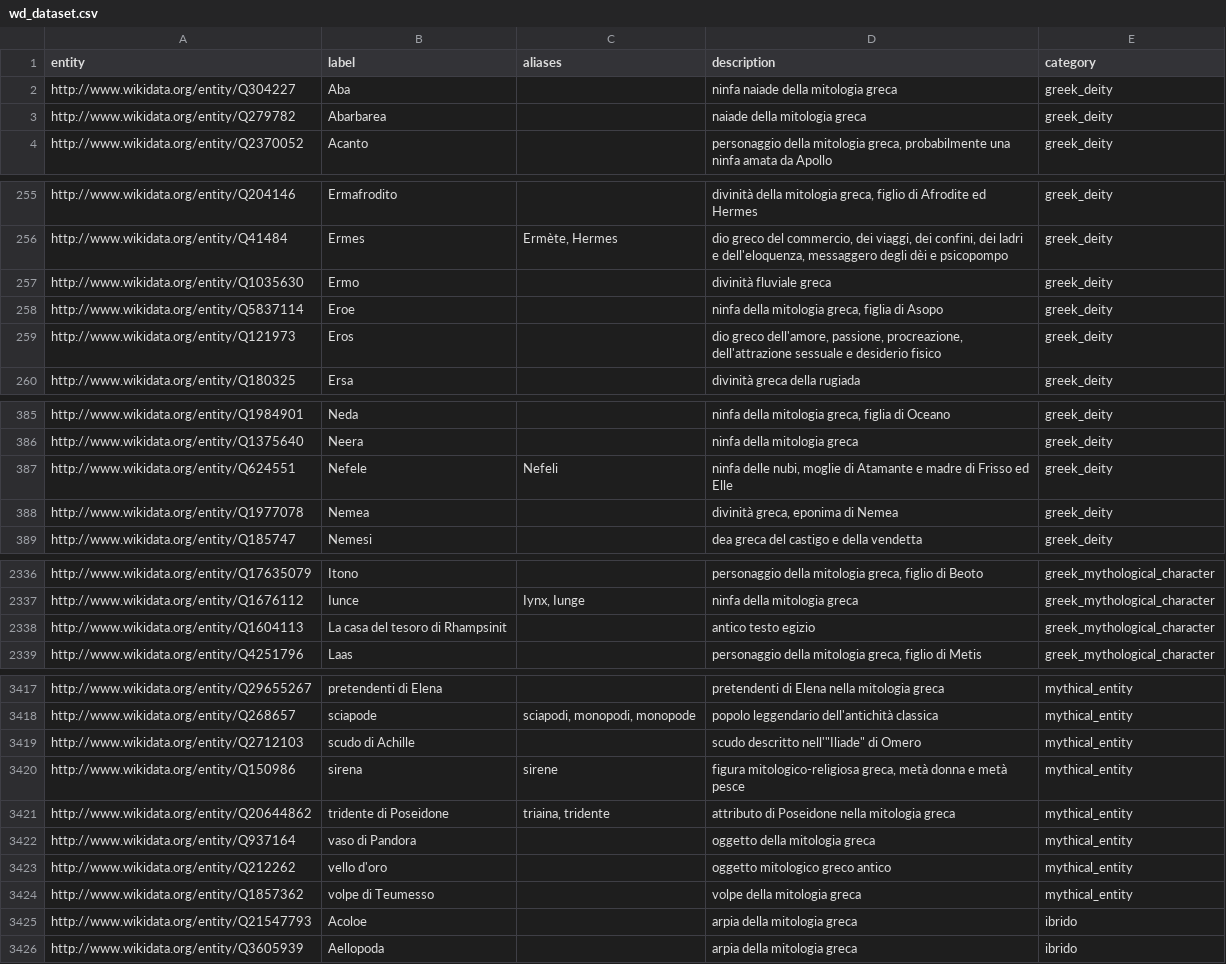
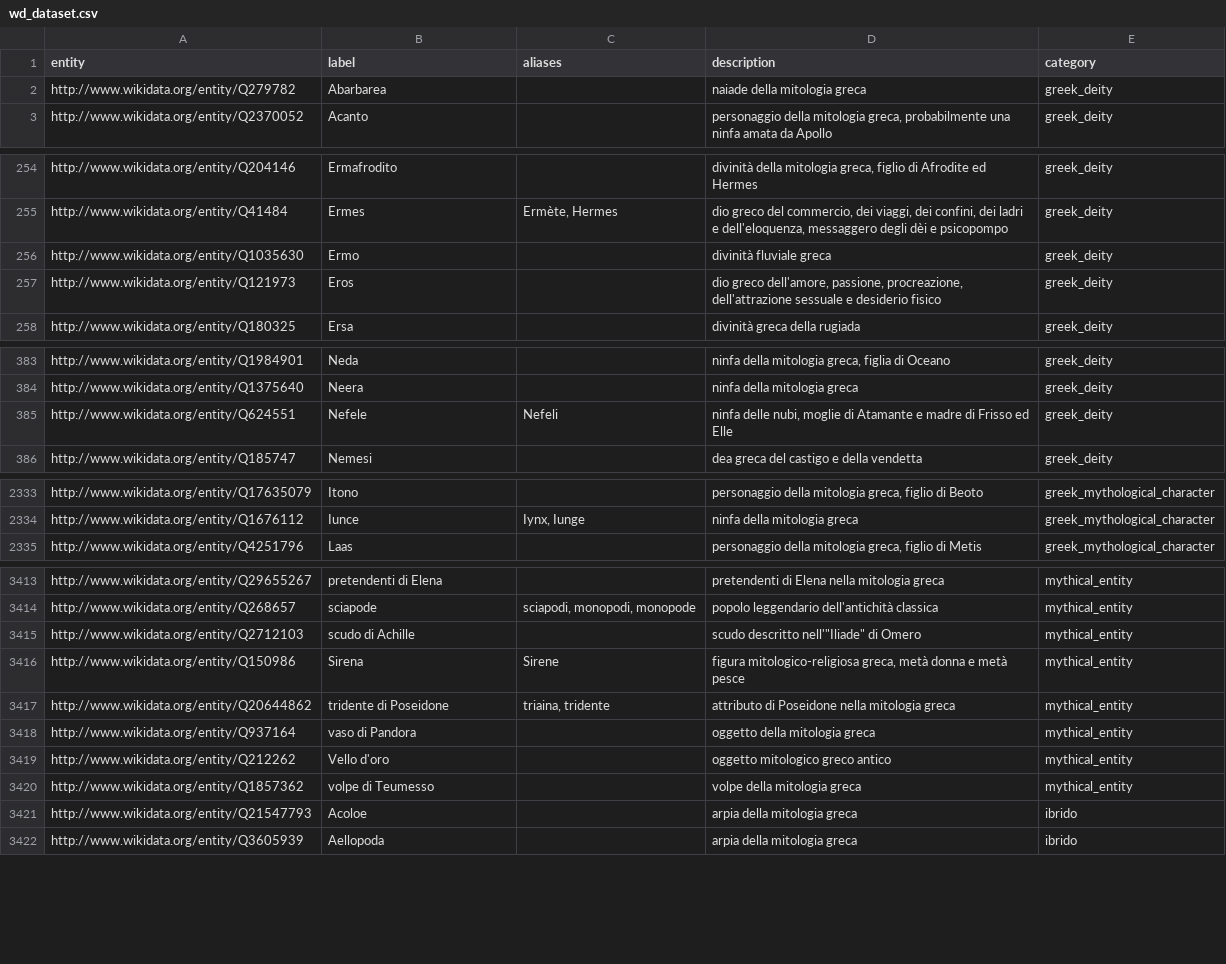
Before and after one commit to Info-Viz/DataNymphs, a CSV file: wd_dataset.csv, drawn as a sheet; only a part is shown, gaps mark what is left out; the diff covers the shown part only.

```diff
--- a/wd_dataset.csv
+++ b/wd_dataset.csv
@@ -1,3 +1,2 @@
 entity,label,aliases,description,category
-http://www.wikidata.org/entity/Q304227,Aba,,ninfa naiade della mitologia greca,greek_deity
 http://www.wikidata.org/entity/Q279782,Abarbarea,,naiade della mitologia greca,greek_deity
@@ -257,3 +256,2 @@ http://www.wikidata.org/entity/Q41484,Ermes,"Ermète, Hermes","dio greco del com
 http://www.wikidata.org/entity/Q1035630,Ermo,,divinità fluviale greca,greek_deity
-http://www.wikidata.org/entity/Q5837114,Eroe,,"ninfa della mitologia greca, figlia di Asopo",greek_deity
 http://www.wikidata.org/entity/Q121973,Eros,,"dio greco dell'amore, passione, procreazione, dell'attrazione sessuale e desiderio fisico",greek_deity
@@ -387,3 +385,2 @@ http://www.wikidata.org/entity/Q1375640,Neera,,ninfa della mitologia greca,greek
 http://www.wikidata.org/entity/Q624551,Nefele,Nefeli,"ninfa delle nubi, moglie di Atamante e madre di Frisso ed Elle",greek_deity
-http://www.wikidata.org/entity/Q1977078,Nemea,,"divinità greca, eponima di Nemea",greek_deity
 http://www.wikidata.org/entity/Q185747,Nemesi,,dea greca del castigo e della vendetta,greek_deity
@@ -2337,3 +2334,2 @@ http://www.wikidata.org/entity/Q17635079,Itono,,"personaggio della mitologia gre
 http://www.wikidata.org/entity/Q1676112,Iunce,"Iynx, Iunge",ninfa della mitologia greca,greek_mythological_character
-http://www.wikidata.org/entity/Q1604113,La casa del tesoro di Rhampsinit,,antico testo egizio,greek_mythological_character
 http://www.wikidata.org/entity/Q4251796,Laas,,"personaggio della mitologia greca, figlio di Metis",greek_mythological_character
@@ -3419,6 +3415,6 @@ http://www.wikidata.org/entity/Q268657,sciapode,"sciapodi, monopodi, monopode",p
 http://www.wikidata.org/entity/Q2712103,scudo di Achille,,"scudo descritto nell'""Iliade"" di Omero",mythical_entity
-http://www.wikidata.org/entity/Q150986,sirena,sirene,"figura mitologico-religiosa greca, metà donna e metà pesce",mythical_entity
+http://www.wikidata.org/entity/Q150986,Sirena,Sirene,"figura mitologico-religiosa greca, metà donna e metà pesce",mythical_entity
 http://www.wikidata.org/entity/Q20644862,tridente di Poseidone,"triaina, tridente",attributo di Poseidone nella mitologia greca,mythical_entity
 http://www.wikidata.org/entity/Q937164,vaso di Pandora,,oggetto della mitologia greca,mythical_entity
-http://www.wikidata.org/entity/Q212262,vello d'oro,,oggetto mitologico greco antico,mythical_entity
+http://www.wikidata.org/entity/Q212262,Vello d'oro,,oggetto mitologico greco antico,mythical_entity
 http://www.wikidata.org/entity/Q1857362,volpe di Teumesso,,volpe della mitologia greca,mythical_entity
```
Also changed, not shown: 8 edited cells elsewhere in this file, 2 other files.
